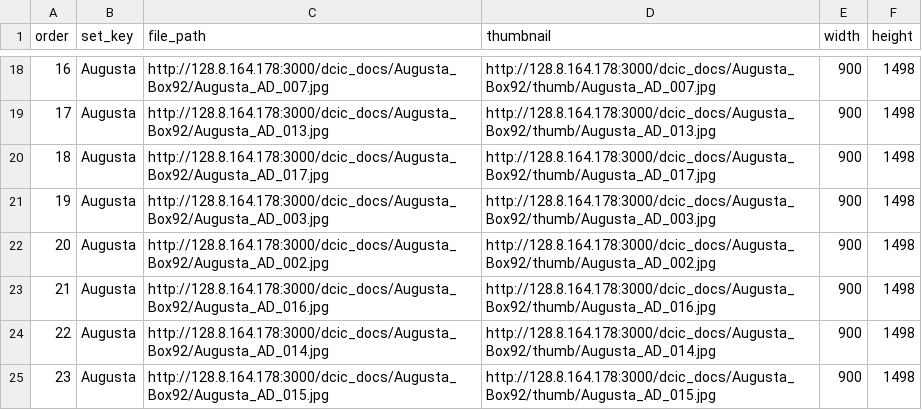
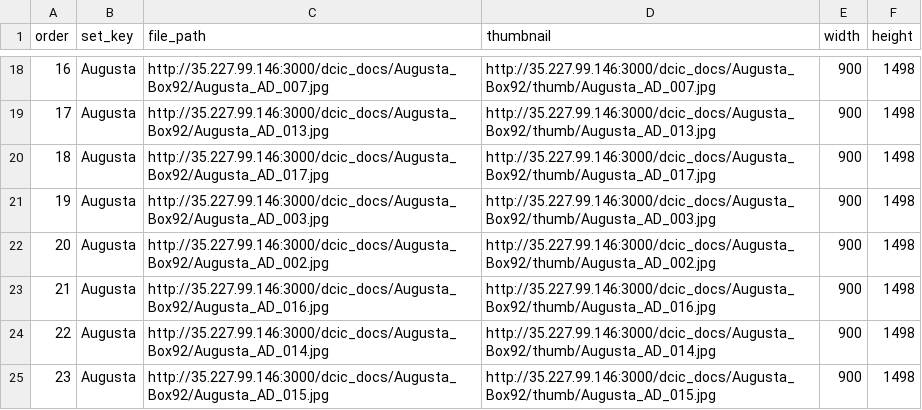
Before and after one commit to AI-Collaboratory/Scribe, a CSV file: html/project/augusta/subjects/group_Augusta.csv, drawn as a sheet; only a part is shown, gaps mark what is left out; the diff covers the shown part only.

```diff
--- a/html/project/augusta/subjects/group_Augusta.csv
+++ b/html/project/augusta/subjects/group_Augusta.csv
@@ -18,8 +18,8 @@ order,set_key,file_path,thumbnail,width,height
-16,Augusta,http://128.8.164.178:3000/dcic_docs/Augusta_Box92/Augusta_AD_007.jpg,http://128.8.164.178:3000/dcic_docs/Augusta_Box92/thumb/Augusta_AD_007.jpg,900,1498
-17,Augusta,http://128.8.164.178:3000/dcic_docs/Augusta_Box92/Augusta_AD_013.jpg,http://128.8.164.178:3000/dcic_docs/Augusta_Box92/thumb/Augusta_AD_013.jpg,900,1498
-18,Augusta,http://128.8.164.178:3000/dcic_docs/Augusta_Box92/Augusta_AD_017.jpg,http://128.8.164.178:3000/dcic_docs/Augusta_Box92/thumb/Augusta_AD_017.jpg,900,1498
-19,Augusta,http://128.8.164.178:3000/dcic_docs/Augusta_Box92/Augusta_AD_003.jpg,http://128.8.164.178:3000/dcic_docs/Augusta_Box92/thumb/Augusta_AD_003.jpg,900,1498
-20,Augusta,http://128.8.164.178:3000/dcic_docs/Augusta_Box92/Augusta_AD_002.jpg,http://128.8.164.178:3000/dcic_docs/Augusta_Box92/thumb/Augusta_AD_002.jpg,900,1498
-21,Augusta,http://128.8.164.178:3000/dcic_docs/Augusta_Box92/Augusta_AD_016.jpg,http://128.8.164.178:3000/dcic_docs/Augusta_Box92/thumb/Augusta_AD_016.jpg,900,1498
-22,Augusta,http://128.8.164.178:3000/dcic_docs/Augusta_Box92/Augusta_AD_014.jpg,http://128.8.164.178:3000/dcic_docs/Augusta_Box92/thumb/Augusta_AD_014.jpg,900,1498
-23,Augusta,http://128.8.164.178:3000/dcic_docs/Augusta_Box92/Augusta_AD_015.jpg,http://128.8.164.178:3000/dcic_docs/Augusta_Box92/thumb/Augusta_AD_015.jpg,900,1498
+16,Augusta,http://35.227.99.146:3000/dcic_docs/Augusta_Box92/Augusta_AD_007.jpg,http://35.227.99.146:3000/dcic_docs/Augusta_Box92/thumb/Augusta_AD_007.jpg,900,1498
+17,Augusta,http://35.227.99.146:3000/dcic_docs/Augusta_Box92/Augusta_AD_013.jpg,http://35.227.99.146:3000/dcic_docs/Augusta_Box92/thumb/Augusta_AD_013.jpg,900,1498
+18,Augusta,http://35.227.99.146:3000/dcic_docs/Augusta_Box92/Augusta_AD_017.jpg,http://35.227.99.146:3000/dcic_docs/Augusta_Box92/thumb/Augusta_AD_017.jpg,900,1498
+19,Augusta,http://35.227.99.146:3000/dcic_docs/Augusta_Box92/Augusta_AD_003.jpg,http://35.227.99.146:3000/dcic_docs/Augusta_Box92/thumb/Augusta_AD_003.jpg,900,1498
+20,Augusta,http://35.227.99.146:3000/dcic_docs/Augusta_Box92/Augusta_AD_002.jpg,http://35.227.99.146:3000/dcic_docs/Augusta_Box92/thumb/Augusta_AD_002.jpg,900,1498
+21,Augusta,http://35.227.99.146:3000/dcic_docs/Augusta_Box92/Augusta_AD_016.jpg,http://35.227.99.146:3000/dcic_docs/Augusta_Box92/thumb/Augusta_AD_016.jpg,900,1498
+22,Augusta,http://35.227.99.146:3000/dcic_docs/Augusta_Box92/Augusta_AD_014.jpg,http://35.227.99.146:3000/dcic_docs/Augusta_Box92/thumb/Augusta_AD_014.jpg,900,1498
+23,Augusta,http://35.227.99.146:3000/dcic_docs/Augusta_Box92/Augusta_AD_015.jpg,http://35.227.99.146:3000/dcic_docs/Augusta_Box92/thumb/Augusta_AD_015.jpg,900,1498
```
Also changed, not shown: 32 edited cells elsewhere in this file, html/project/augusta/subjects/groups.csv.
